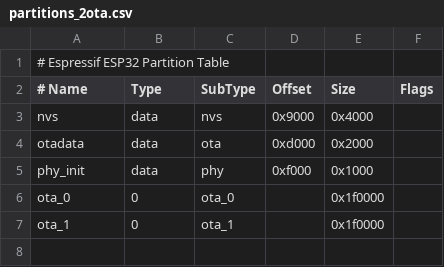
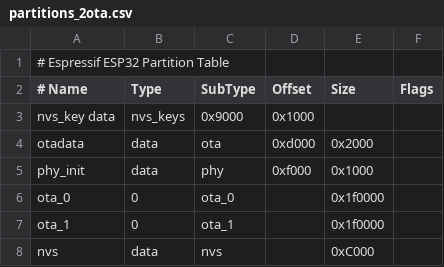
Before and after one commit to reedy/ESP32-RevK, a CSV file: partitions_2ota.csv, drawn as a sheet.

Commit message:
More space for NVS

```diff
--- a/partitions_2ota.csv
+++ b/partitions_2ota.csv
@@ -2,3 +2,3 @@
 # Name,   Type, SubType, Offset,  Size, Flags
-nvs,      data, nvs,     0x9000,  0x4000,
+nvs_key   data, nvs_keys,0x9000,  0x1000,
 otadata,  data, ota,     0xd000,  0x2000,
@@ -7 +7,2 @@ ota_0,	  0,    ota_0,   ,        0x1f0000,
 ota_1,	  0,    ota_1,   ,        0x1f0000,
+nvs,      data, nvs,     ,  	  0xC000,
```
